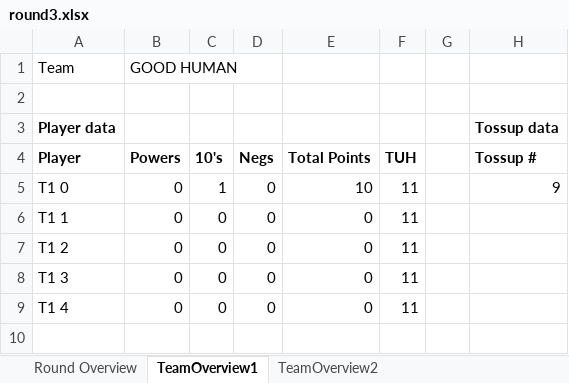
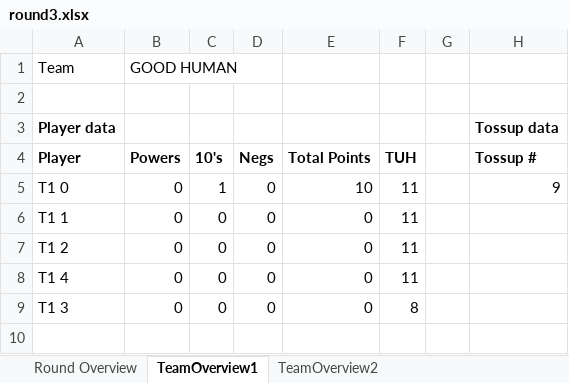
Before and after one commit to mhtang2/TangStats, an Excel workbook: round3.xlsx, sheet TeamOverview1, drawn as a sheet; only a part is shown; values as stored, in another font and other column widths than the file's, no borders; the diff names each change by its address in the sheet, - before the commit and + after, or states it on an @@ line.

```diff
--- a/round3.xlsx (sheet TeamOverview1)
+++ b/round3.xlsx (sheet TeamOverview1)
-A8 (Player): T1 3
+A8 (Player): T1 4
-A9 (Player): T1 4
+A9 (Player): T1 3
-F9 (TUH): 11
+F9 (TUH): 8
```
Also changed, not shown: bar.xlsx, exportdata/conversion.xlsx, 24 other files.
